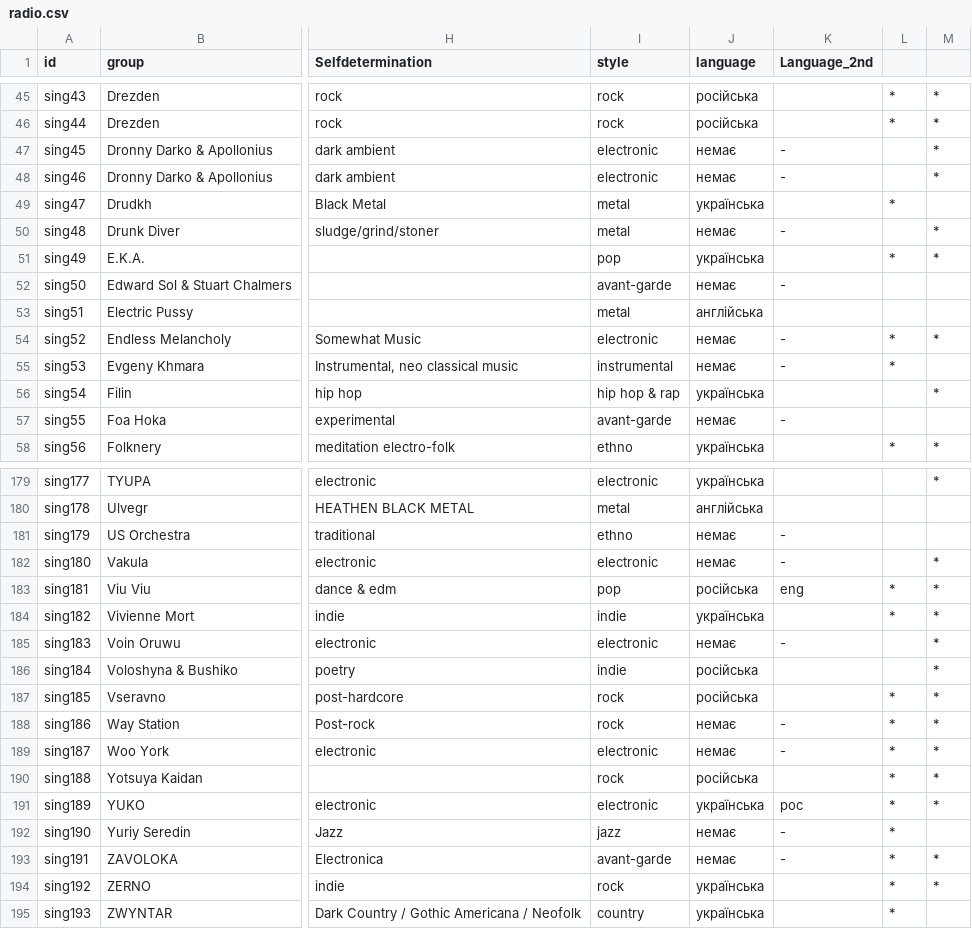
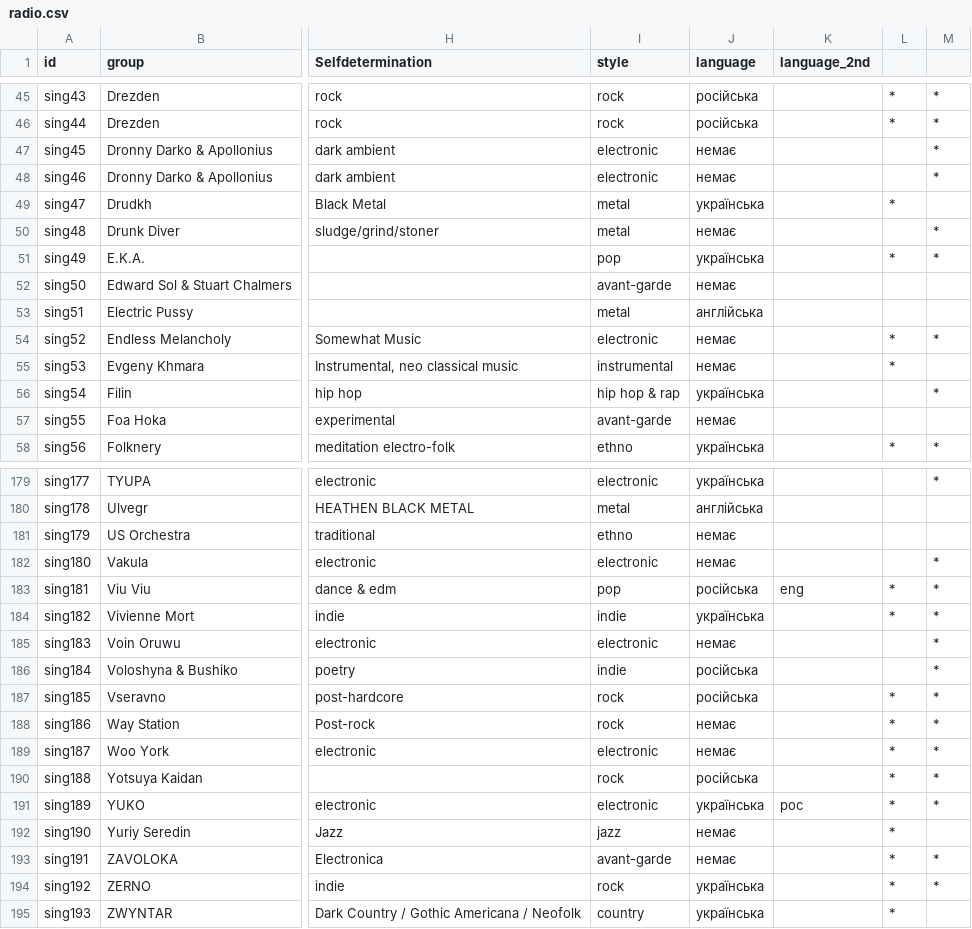
Before and after one commit to YevhDr/radio, a CSV file: data/radio.csv, drawn as a sheet; only a part is shown, gaps mark what is left out; the diff covers the shown part only; the diff names each change by its address in the sheet, - before the commit and + after, or states it on an @@ line.

```diff
--- a/data/radio.csv
+++ b/data/radio.csv
-K1: Language_2nd
+K1: language_2nd
-K47:K48 (language_2nd): -
+K47:K48 (language_2nd): (empty)
-K50 (language_2nd): -
+K50 (language_2nd): (empty)
-K52 (language_2nd): -
+K52 (language_2nd): (empty)
-K54:K55 (language_2nd): -
+K54:K55 (language_2nd): (empty)
-K57 (language_2nd): -
+K57 (language_2nd): (empty)
-K181:K182 (language_2nd): -
+K181:K182 (language_2nd): (empty)
-K185 (language_2nd): -
+K185 (language_2nd): (empty)
-K188:K189 (language_2nd): -
+K188:K189 (language_2nd): (empty)
-K192:K193 (language_2nd): -
+K192:K193 (language_2nd): (empty)
```
Also changed, not shown: 36 edited cells elsewhere in this file, data/joinedData.csv, 7 other files.
